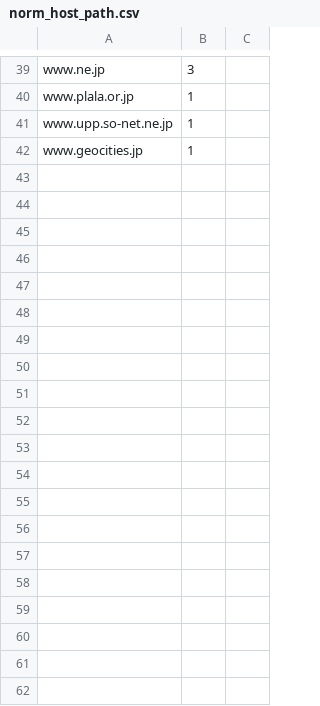
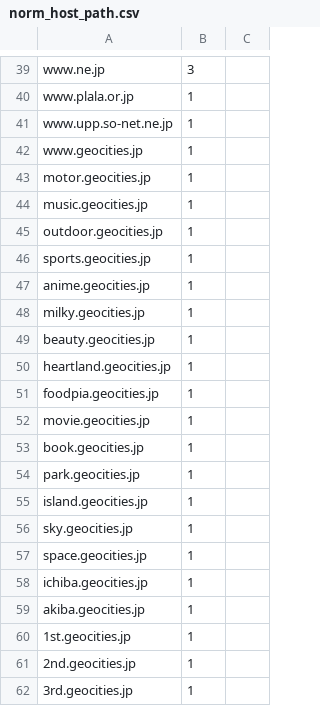
Before and after one commit to TeamMomentum/bs-url-normalizer, a CSV file: resources/norm_host_path.csv, drawn as a sheet; only a part is shown, gaps mark what is left out.

Commit message:
add domain-path rules for *.geocities.jp
- review: https://github.com/TeamMomentum/bs-url-normalizer/pull/27#issuecomment-410133257

```diff
--- a/resources/norm_host_path.csv
+++ b/resources/norm_host_path.csv
@@ -42 +42,21 @@ www.upp.so-net.ne.jp,1,
 www.geocities.jp,1,
+motor.geocities.jp,1,
+music.geocities.jp,1,
+outdoor.geocities.jp,1,
+sports.geocities.jp,1,
+anime.geocities.jp,1,
+milky.geocities.jp,1,
+beauty.geocities.jp,1,
+heartland.geocities.jp,1,
+foodpia.geocities.jp,1,
+movie.geocities.jp,1,
+book.geocities.jp,1,
+park.geocities.jp,1,
+island.geocities.jp,1,
+sky.geocities.jp,1,
+space.geocities.jp,1,
+ichiba.geocities.jp,1,
+akiba.geocities.jp,1,
+1st.geocities.jp,1,
+2nd.geocities.jp,1,
+3rd.geocities.jp,1,
```
Also changed, not shown: 1 other file.
